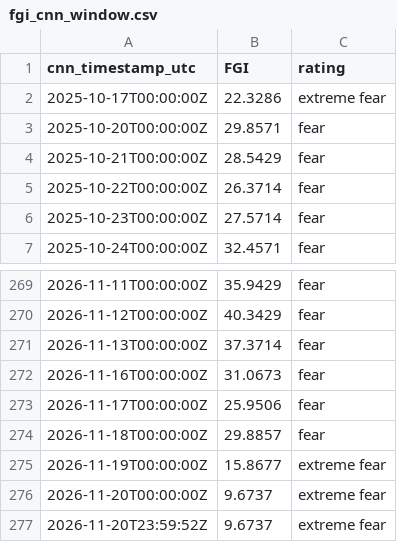
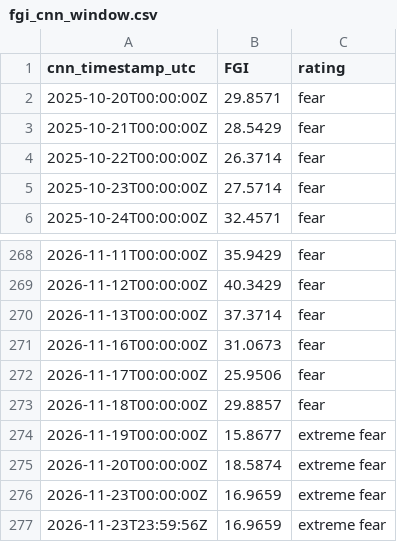
Before and after one commit to daifulee/fgi-public-data, a CSV file: data/fgi_cnn_window.csv, drawn as a sheet; only a part is shown, gaps mark what is left out.

```diff
--- a/data/fgi_cnn_window.csv
+++ b/data/fgi_cnn_window.csv
@@ -1,3 +1,2 @@
 cnn_timestamp_utc,FGI,rating
-2025-10-17T00:00:00Z,22.3286,extreme fear
 2025-10-20T00:00:00Z,29.8571,fear
@@ -275,3 +274,4 @@ cnn_timestamp_utc,FGI,rating
 2026-11-19T00:00:00Z,15.8677,extreme fear
-2026-11-20T00:00:00Z,9.6737,extreme fear
-2026-11-20T23:59:52Z,9.6737,extreme fear
+2026-11-20T00:00:00Z,18.5874,extreme fear
+2026-11-23T00:00:00Z,16.9659,extreme fear
+2026-11-23T23:59:56Z,16.9659,extreme fear
```
Also changed, not shown: data/fgi_intraday.csv, 1 other file.
